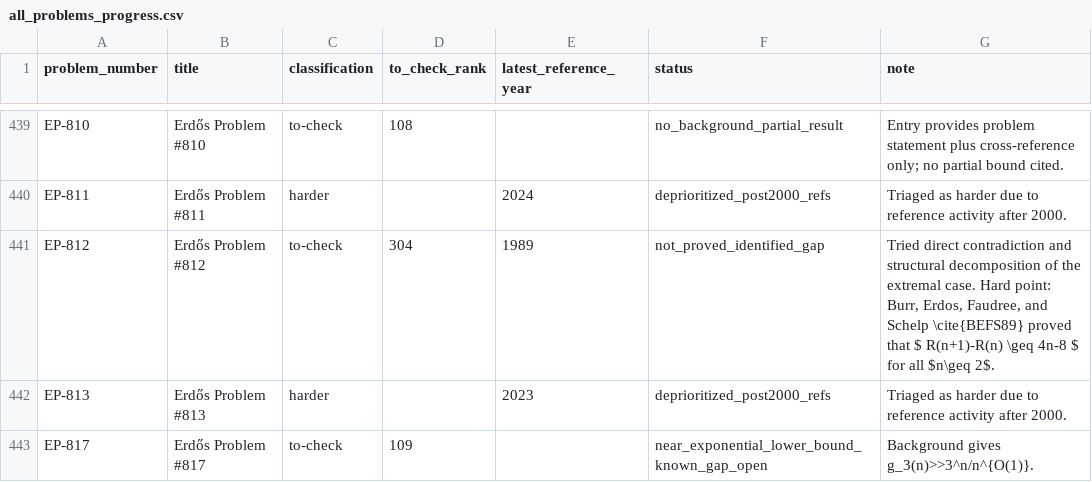
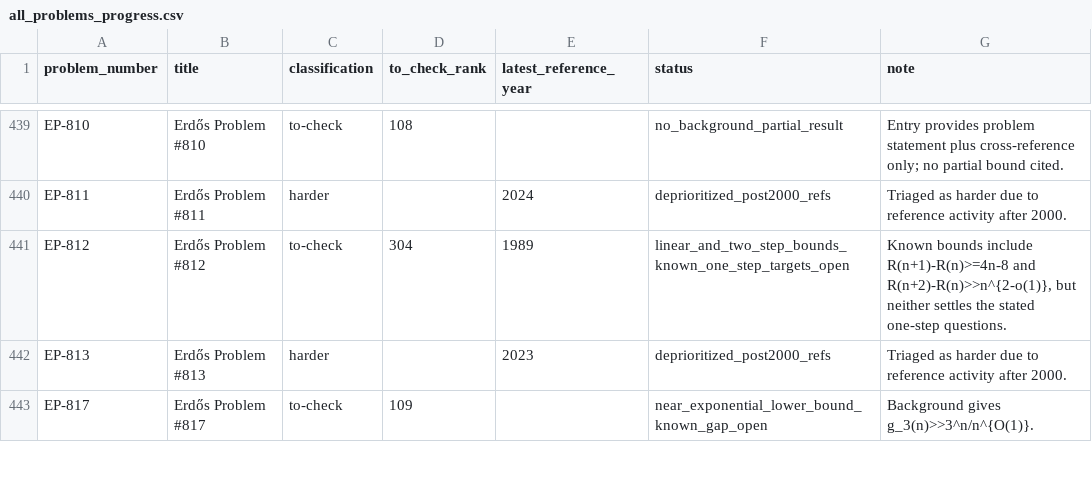
Before and after one commit to przchojecki/agentic-erdos, a CSV file: data/all_problems_progress.csv, drawn as a sheet; only a part is shown, gaps mark what is left out; the diff covers the shown part only.

```diff
--- a/data/all_problems_progress.csv
+++ b/data/all_problems_progress.csv
@@ -440,3 +440,3 @@
 "EP-811","Erdős Problem #811","harder","","2024","deprioritized_post2000_refs","Triaged as harder due to reference activity after 2000."
-"EP-812","Erdős Problem #812","to-check","304","1989","not_proved_identified_gap","Tried direct contradiction and structural decomposition of the extremal case. Hard point: Burr, Erdos, Faudree, and Schelp \cite{BEFS89} proved that $ R(n+1)-R(n) \geq 4n-8 $ for all $n\geq 2$."
+"EP-812","Erdős Problem #812","to-check","304","1989","linear_and_two_step_bounds_known_one_step_targets_open","Known bounds include R(n+1)-R(n)>=4n-8 and R(n+2)-R(n)>>n^{2-o(1)}, but neither settles the stated one-step questions."
 "EP-813","Erdős Problem #813","harder","","2023","deprioritized_post2000_refs","Triaged as harder due to reference activity after 2000."
```
Also changed, not shown: 18 edited cells elsewhere in this file, 24 other files.
